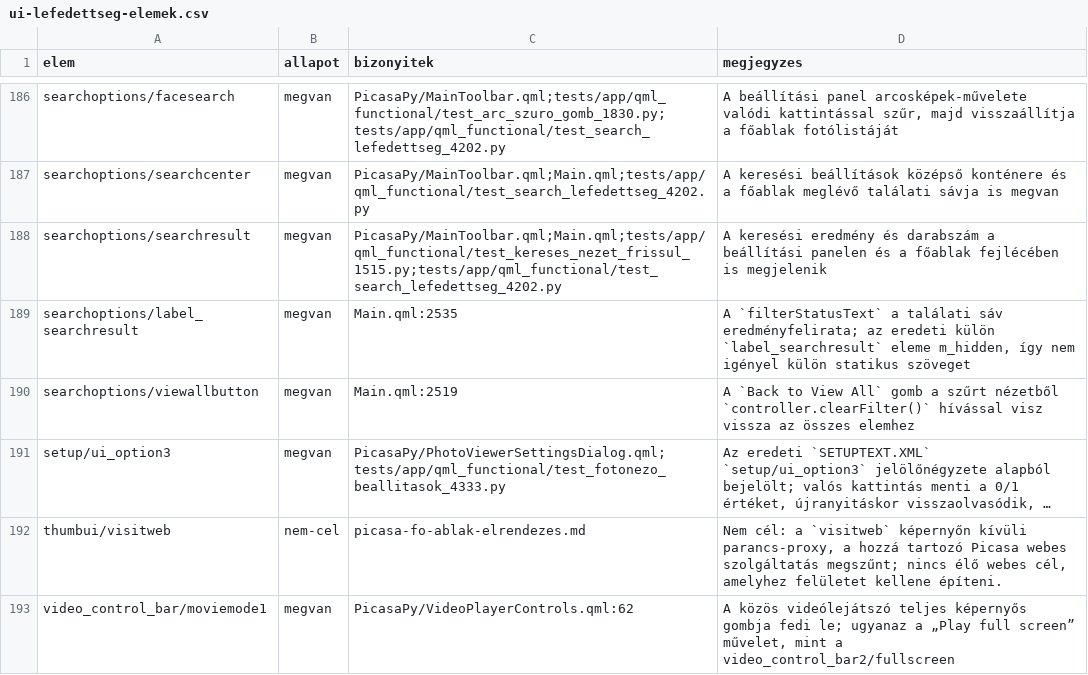
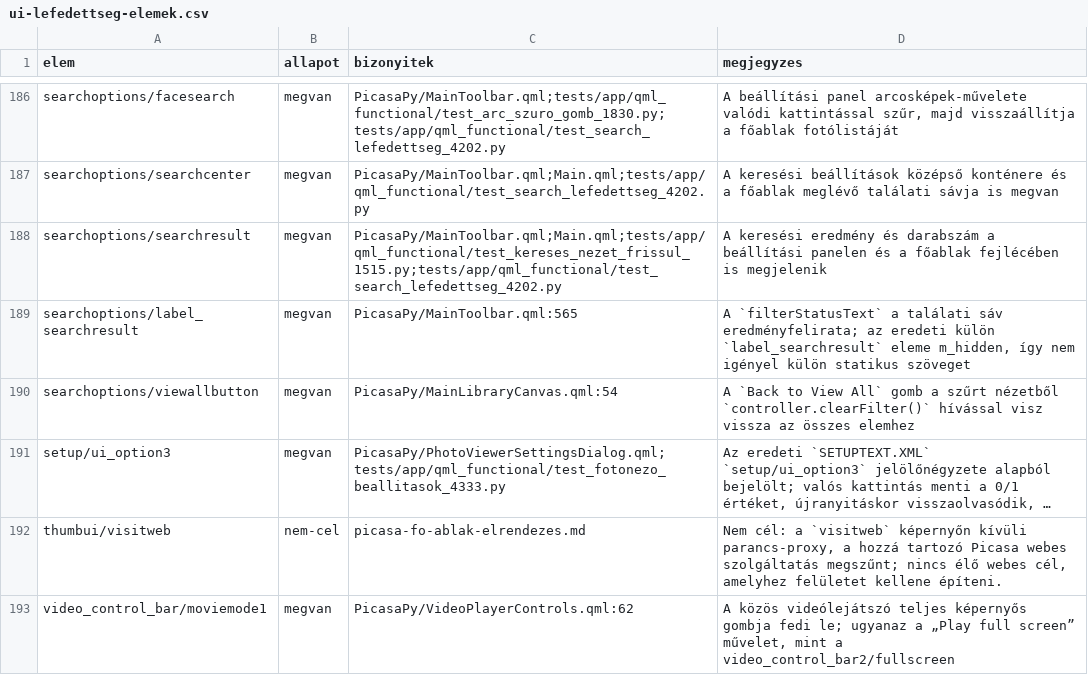
Before and after one commit to sanchomuzax/PicasaPy, a CSV file: docs/specs/ui-lefedettseg-elemek.csv, drawn as a sheet; only a part is shown, gaps mark what is left out; long unchanged cells end in …; the diff names each change by its address in the sheet, - before the commit and + after, or states it on an @@ line.

```diff
--- a/docs/specs/ui-lefedettseg-elemek.csv
+++ b/docs/specs/ui-lefedettseg-elemek.csv
-C189 (bizonyitek): Main.qml:2535
+C189 (bizonyitek): PicasaPy/MainToolbar.qml:565
-C190 (bizonyitek): Main.qml:2519
+C190 (bizonyitek): PicasaPy/MainLibraryCanvas.qml:54
```
Also changed, not shown: 11 other files.
